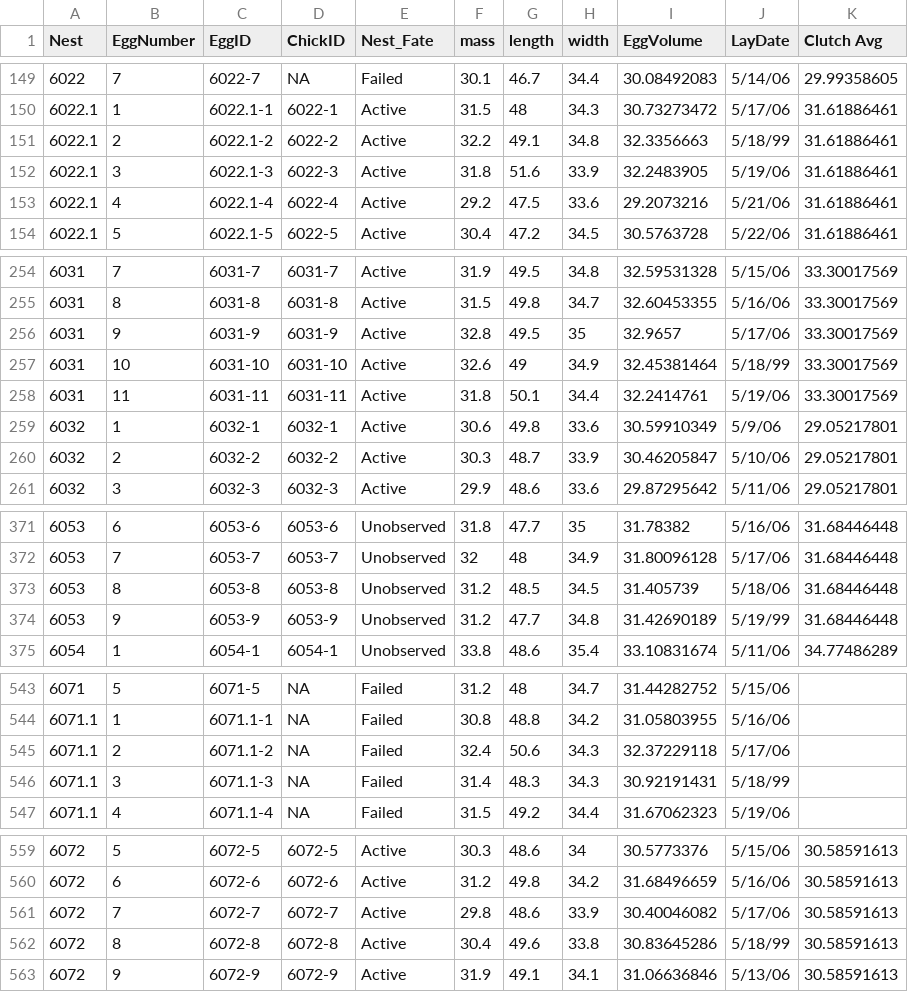
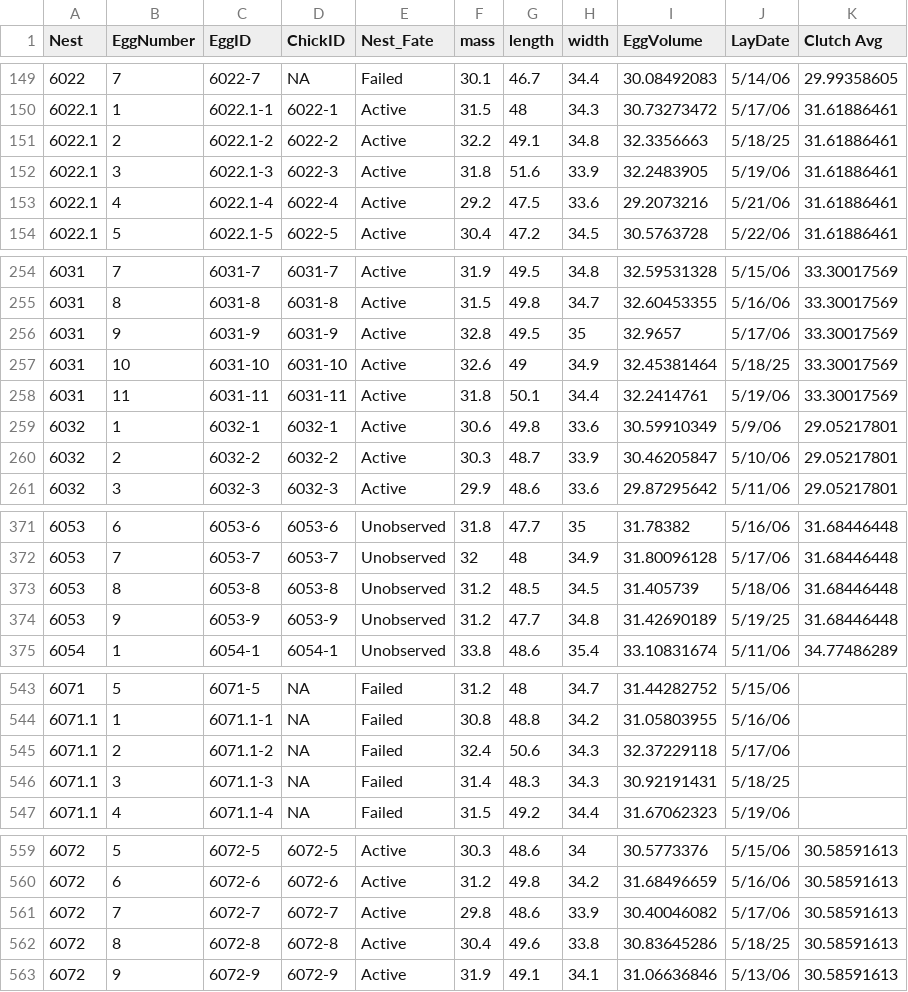
Before and after one commit to dshizuka/RCourse, a CSV file: data/EggMeasurements_example.csv, drawn as a sheet; only a part is shown, gaps mark what is left out; the diff covers the shown part only.

Commit message:
update data exercise

```diff
--- a/data/EggMeasurements_example.csv
+++ b/data/EggMeasurements_example.csv
@@ -150,3 +150,3 @@ Nest,EggNumber,EggID,ChickID,Nest_Fate,mass,length,width,EggVolume,LayDate,Clutc
 6022.1,1,6022.1-1,6022-1,Active,31.5,48,34.3,30.73273472,5/17/06,31.61886461
-6022.1,2,6022.1-2,6022-2,Active,32.2,49.1,34.8,32.3356663,5/18/99,31.61886461
+6022.1,2,6022.1-2,6022-2,Active,32.2,49.1,34.8,32.3356663,5/18/25,31.61886461
 6022.1,3,6022.1-3,6022-3,Active,31.8,51.6,33.9,32.2483905,5/19/06,31.61886461
@@ -256,3 +256,3 @@ Nest,EggNumber,EggID,ChickID,Nest_Fate,mass,length,width,EggVolume,LayDate,Clutc
 6031,9,6031-9,6031-9,Active,32.8,49.5,35,32.9657,5/17/06,33.30017569
-6031,10,6031-10,6031-10,Active,32.6,49,34.9,32.45381464,5/18/99,33.30017569
+6031,10,6031-10,6031-10,Active,32.6,49,34.9,32.45381464,5/18/25,33.30017569
 6031,11,6031-11,6031-11,Active,31.8,50.1,34.4,32.2414761,5/19/06,33.30017569
@@ -373,3 +373,3 @@ Nest,EggNumber,EggID,ChickID,Nest_Fate,mass,length,width,EggVolume,LayDate,Clutc
 6053,8,6053-8,6053-8,Unobserved,31.2,48.5,34.5,31.405739,5/18/06,31.68446448
-6053,9,6053-9,6053-9,Unobserved,31.2,47.7,34.8,31.42690189,5/19/99,31.68446448
+6053,9,6053-9,6053-9,Unobserved,31.2,47.7,34.8,31.42690189,5/19/25,31.68446448
 6054,1,6054-1,6054-1,Unobserved,33.8,48.6,35.4,33.10831674,5/11/06,34.77486289
@@ -545,3 +545,3 @@ Nest,EggNumber,EggID,ChickID,Nest_Fate,mass,length,width,EggVolume,LayDate,Clutc
 6071.1,2,6071.1-2,NA,Failed,32.4,50.6,34.3,32.37229118,5/17/06,
-6071.1,3,6071.1-3,NA,Failed,31.4,48.3,34.3,30.92191431,5/18/99,
+6071.1,3,6071.1-3,NA,Failed,31.4,48.3,34.3,30.92191431,5/18/25,
 6071.1,4,6071.1-4,NA,Failed,31.5,49.2,34.4,31.67062323,5/19/06,
@@ -561,3 +561,3 @@ Nest,EggNumber,EggID,ChickID,Nest_Fate,mass,length,width,EggVolume,LayDate,Clutc
 6072,7,6072-7,6072-7,Active,29.8,48.6,33.9,30.40046082,5/17/06,30.58591613
-6072,8,6072-8,6072-8,Active,30.4,49.6,33.8,30.83645286,5/18/99,30.58591613
+6072,8,6072-8,6072-8,Active,30.4,49.6,33.8,30.83645286,5/18/25,30.58591613
 6072,9,6072-9,6072-9,Active,31.9,49.1,34.1,31.06636846,5/13/06,30.58591613
```
Also changed, not shown: 13 edited cells elsewhere in this file, 4 other files.
